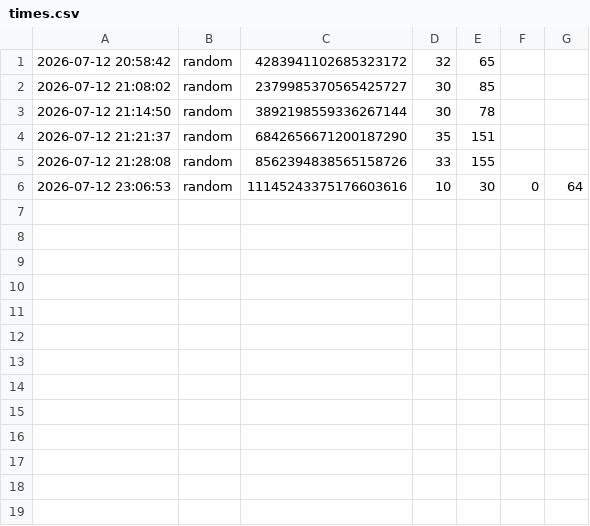
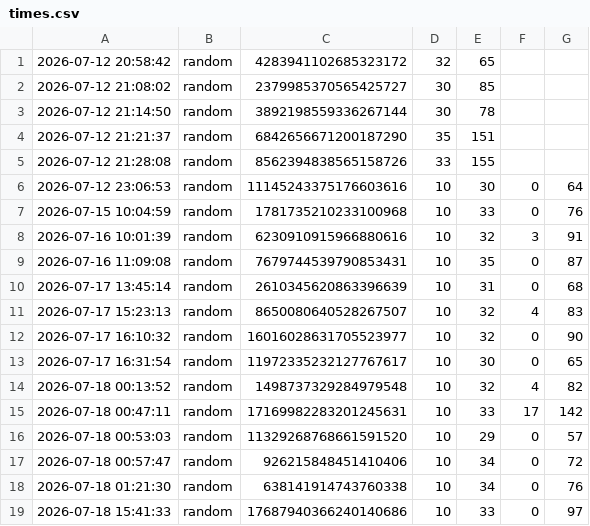
Before and after one commit to MurphLaws/dotfiles, a CSV file: games/saves/tubes/times.csv, drawn as a sheet.

Commit message:
games: tiempos de tubes/yayagram/solitaire; claude: symlink skill pdf

```diff
--- a/games/saves/tubes/times.csv
+++ b/games/saves/tubes/times.csv
@@ -6 +6,14 @@
 2026-07-12 23:06:53,random,11145243375176603616,10,30,0,64
+2026-07-15 10:04:59,random,1781735210233100968,10,33,0,76
+2026-07-16 10:01:39,random,6230910915966880616,10,32,3,91
+2026-07-16 11:09:08,random,7679744539790853431,10,35,0,87
+2026-07-17 13:45:14,random,2610345620863396639,10,31,0,68
+2026-07-17 15:23:13,random,8650080640528267507,10,32,4,83
+2026-07-17 16:10:32,random,16016028631705523977,10,32,0,90
+2026-07-17 16:31:54,random,11972335232127767617,10,30,0,65
+2026-07-18 00:13:52,random,1498737329284979548,10,32,4,82
+2026-07-18 00:47:11,random,17169982283201245631,10,33,17,142
+2026-07-18 00:53:03,random,11329268768661591520,10,29,0,57
+2026-07-18 00:57:47,random,926215848451410406,10,34,0,72
+2026-07-18 01:21:30,random,638141914743760338,10,34,0,76
+2026-07-18 15:41:33,random,17687940366240140686,10,33,0,97
```
Also changed, not shown: 3 other files.
